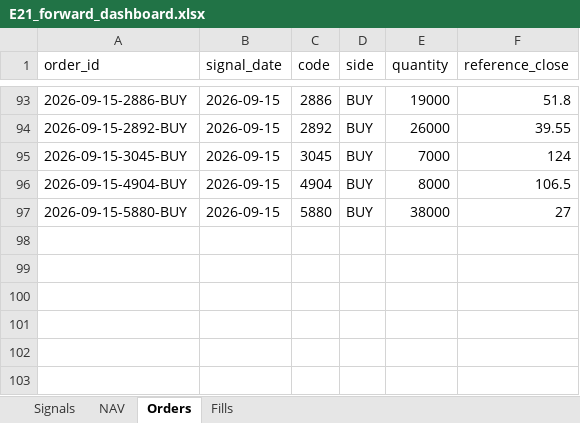
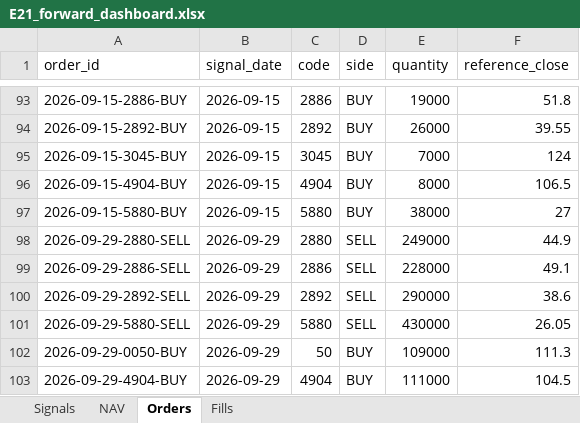
Before and after one commit to megasoma12002/v412d-data-bridge, an Excel workbook: forward/e21/E21_forward_dashboard.xlsx, sheet Orders, drawn as a sheet; only a part is shown, gaps mark what is left out; values as stored, in another font and other column widths than the file's, no borders; the diff names each change by its address in the sheet, - before the commit and + after, or states it on an @@ line.

```diff
--- a/forward/e21/E21_forward_dashboard.xlsx (sheet Orders)
+++ b/forward/e21/E21_forward_dashboard.xlsx (sheet Orders)
+row 98: 2026-09-29-2880-SELL | 2026-09-29 | 2880 | SELL | 249000 | 44.9
+row 99: 2026-09-29-2886-SELL | 2026-09-29 | 2886 | SELL | 228000 | 49.1
+row 100: 2026-09-29-2892-SELL | 2026-09-29 | 2892 | SELL | 290000 | 38.6
+row 101: 2026-09-29-5880-SELL | 2026-09-29 | 5880 | SELL | 430000 | 26.05
+row 102: 2026-09-29-0050-BUY | 2026-09-29 | 50 | BUY | 109000 | 111.3
+row 103: 2026-09-29-4904-BUY | 2026-09-29 | 4904 | BUY | 111000 | 104.5
```
Also changed, not shown: sheet Signals, sheet NAV, 52 other files.
